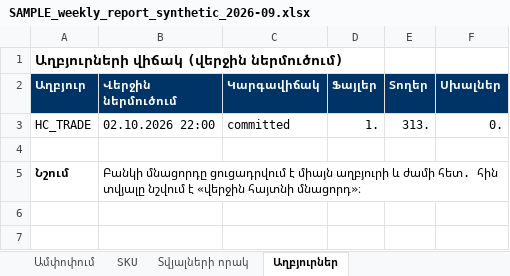
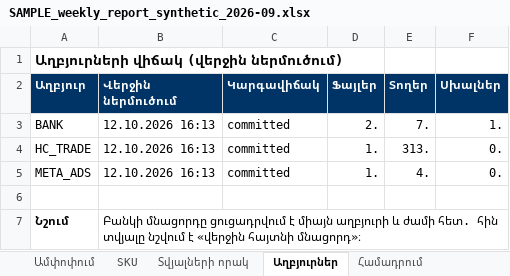
Before and after one commit to Gevorg2707/newProject, an Excel workbook: retail-ai-platform/docs/samples/SAMPLE_weekly_report_synthetic_2026-09.xlsx, sheet Աղբյուրներ, drawn as a sheet; values as stored, in another font and other column widths than the file's, no borders; addresses are those after the commit; the diff names each change by its address in the sheet, - before the commit and + after, or states it on an @@ line.

```diff
--- a/retail-ai-platform/docs/samples/SAMPLE_weekly_report_synthetic_2026-09.xlsx (sheet Աղբյուրներ)
+++ b/retail-ai-platform/docs/samples/SAMPLE_weekly_report_synthetic_2026-09.xlsx (sheet Աղբյուրներ)
+sheet tab: Համադրում
+row 3: BANK | 12.10.2026 16:13 | committed | 2. | 7. | 1.
-B4 (Վերջին ներմուծում): 02.10.2026 22:00
+B4 (Վերջին ներմուծում): 12.10.2026 16:13
+row 5: META_ADS | 12.10.2026 16:13 | committed | 1. | 4. | 0.
```
Also changed, not shown: sheet Ամփոփում, sheet Տվյալների որակ, sheet SKU, other sheet tabs, retail-ai-platform/docs/samples/SYNTHETIC_HC_sales_2026-07-01_2026-09-30.xlsx, retail-ai-platform/docs/samples/column_mapping_template_v1.xlsx, 13 other files.
